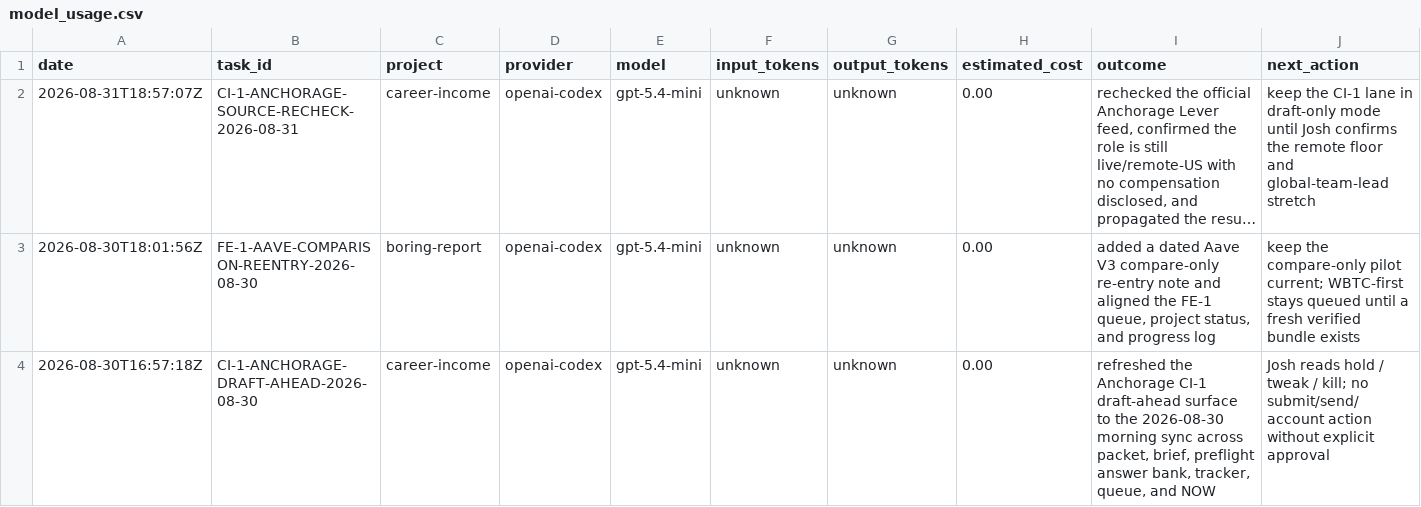
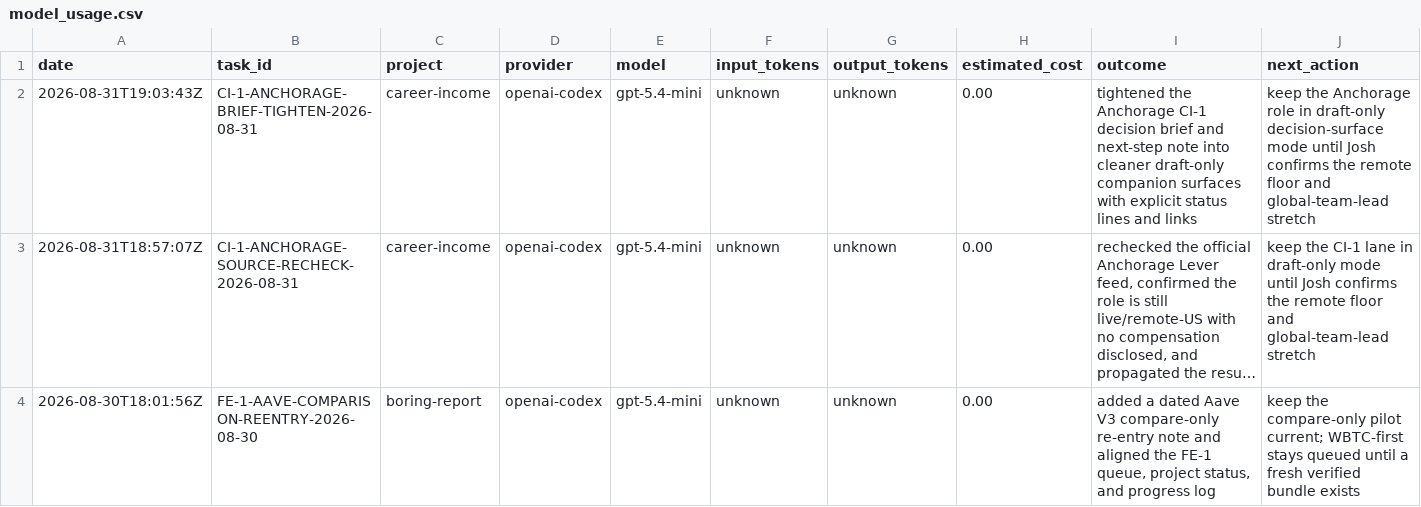
Before and after one commit to jcrypto420/COMMANDER, a CSV file: logs/model_usage.csv, drawn as a sheet; only a part is shown; the shorter side is filled out with more unchanged rows; long unchanged cells end in …; the diff names each change by its address in the sheet, - before the commit and + after, or states it on an @@ line.

Commit message:
Commander: daily money loop morning run output 2026-08-31

```diff
--- a/logs/model_usage.csv
+++ b/logs/model_usage.csv
+row 2: 2026-08-31T19:03:43Z | CI-1-ANCHORAGE-BRIEF-TIGHTEN-2026-08-31 | career-income | openai-codex | gpt-5.4-mini | unknown | unknown | 0.00 | tightened the Anchorage CI-1 decision brief and next-step note into cleaner draft-only companion surfaces with explicit status lines and links | keep the Anchorage role in draft-only decision-surface mode until Josh confirms the remote floor and global-team-lead stretch
```
Also changed, not shown: 3 other files.
